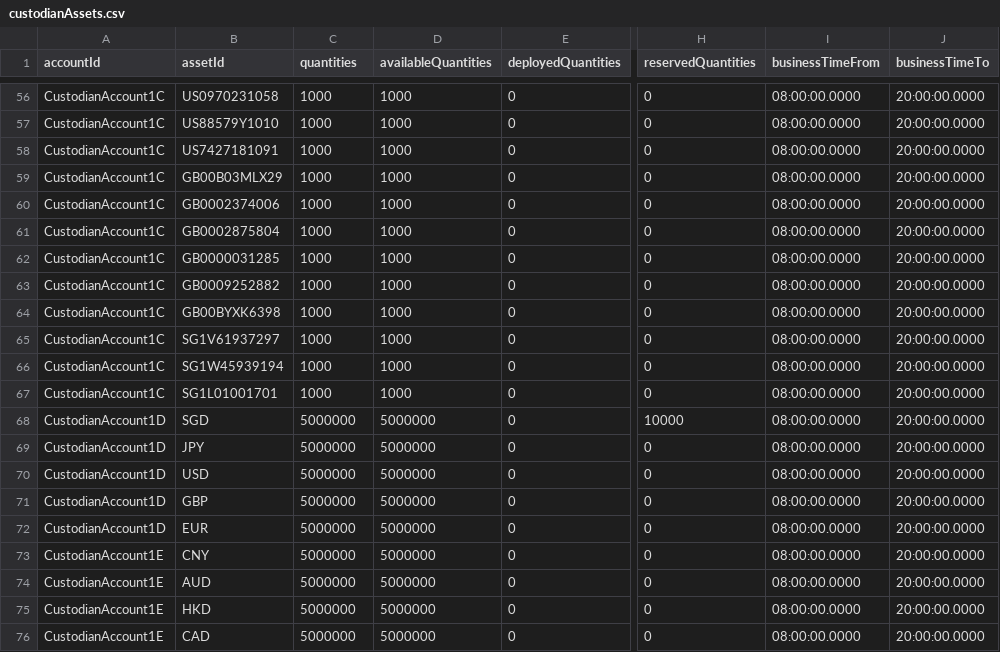
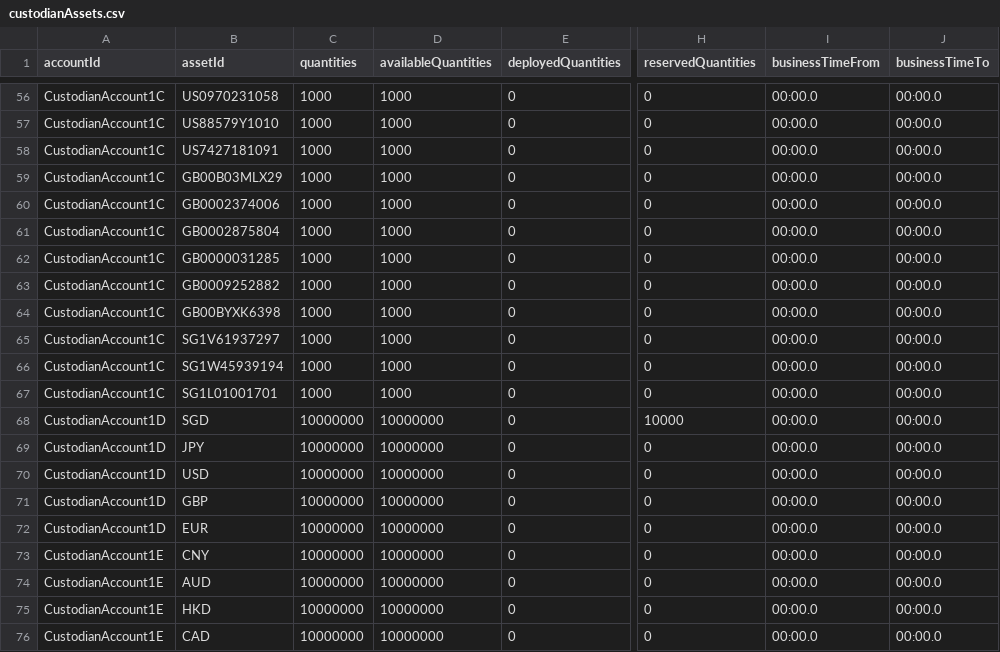
Before and after one commit to AcuoFS/acuo-data, a CSV file: graph-data/csv/custodianAssets.csv, drawn as a sheet; only a part is shown, gaps mark what is left out; the diff covers the shown part only; the diff names each change by its address in the sheet, - before the commit and + after, or states it on an @@ line.

```diff
--- a/graph-data/csv/custodianAssets.csv
+++ b/graph-data/csv/custodianAssets.csv
-I56:I76 (businessTimeFrom): 08:00:00.0000
+I56:I76 (businessTimeFrom): 00:00.0
-J56:J76 (businessTimeTo): 20:00:00.0000
+J56:J76 (businessTimeTo): 00:00.0
-C68:C76 (quantities): 5000000
+C68:C76 (quantities): 10000000
-D68:D76 (availableQuantities): 5000000
+D68:D76 (availableQuantities): 10000000
```
Also changed, not shown: 108 edited cells elsewhere in this file.
